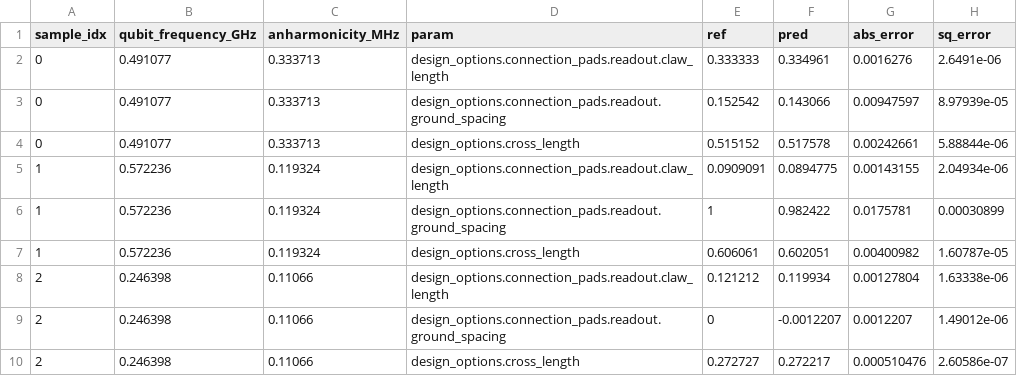
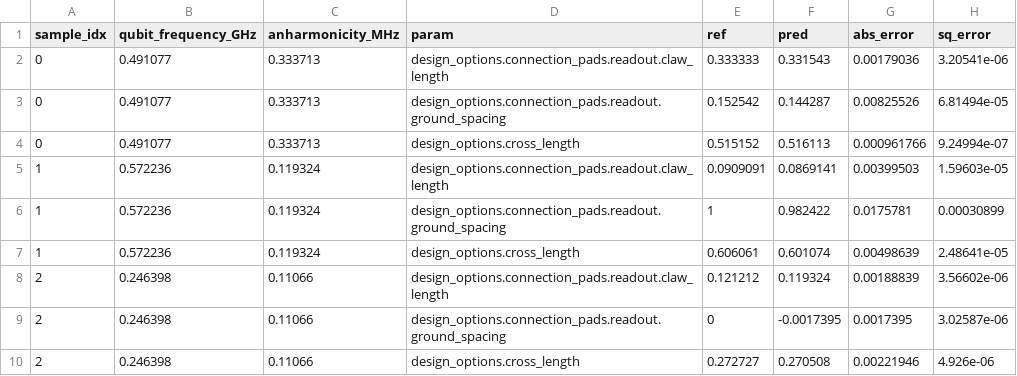
Before and after one commit to CosmiQuantum/ML_qubit_design, a CSV file: model_predict_qubit_TransmonCross_cap_matrix/predictions_and_errors_one_hot.csv, drawn as a sheet.

```diff
--- a/model_predict_qubit_TransmonCross_cap_matrix/predictions_and_errors_one_hot.csv
+++ b/model_predict_qubit_TransmonCross_cap_matrix/predictions_and_errors_one_hot.csv
@@ -1,10 +1,10 @@
 sample_idx,qubit_frequency_GHz,anharmonicity_MHz,param,ref,pred,abs_error,sq_error
-0,0.491077,0.333713,design_options.connection_pads.readout.claw_length,0.333333,0.334961,0.0016276,2.6491e-06
-0,0.491077,0.333713,design_options.connection_pads.readout.ground_spacing,0.152542,0.143066,0.00947597,8.97939e-05
-0,0.491077,0.333713,design_options.cross_length,0.515152,0.517578,0.00242661,5.88844e-06
-1,0.572236,0.119324,design_options.connection_pads.readout.claw_length,0.0909091,0.0894775,0.00143155,2.04934e-06
+0,0.491077,0.333713,design_options.connection_pads.readout.claw_length,0.333333,0.331543,0.00179036,3.20541e-06
+0,0.491077,0.333713,design_options.connection_pads.readout.ground_spacing,0.152542,0.144287,0.00825526,6.81494e-05
+0,0.491077,0.333713,design_options.cross_length,0.515152,0.516113,0.000961766,9.24994e-07
+1,0.572236,0.119324,design_options.connection_pads.readout.claw_length,0.0909091,0.0869141,0.00399503,1.59603e-05
 1,0.572236,0.119324,design_options.connection_pads.readout.ground_spacing,1,0.982422,0.0175781,0.00030899
-1,0.572236,0.119324,design_options.cross_length,0.606061,0.602051,0.00400982,1.60787e-05
-2,0.246398,0.11066,design_options.connection_pads.readout.claw_length,0.121212,0.119934,0.00127804,1.63338e-06
-2,0.246398,0.11066,design_options.connection_pads.readout.ground_spacing,0,-0.0012207,0.0012207,1.49012e-06
-2,0.246398,0.11066,design_options.cross_length,0.272727,0.272217,0.000510476,2.60586e-07
+1,0.572236,0.119324,design_options.cross_length,0.606061,0.601074,0.00498639,2.48641e-05
+2,0.246398,0.11066,design_options.connection_pads.readout.claw_length,0.121212,0.119324,0.00188839,3.56602e-06
+2,0.246398,0.11066,design_options.connection_pads.readout.ground_spacing,0,-0.0017395,0.0017395,3.02587e-06
+2,0.246398,0.11066,design_options.cross_length,0.272727,0.270508,0.00221946,4.926e-06
```
Also changed, not shown: model_predict_coupler_NCap_cap_matrix/predictions_and_errors_one_hot.csv, model_predict_coupler_NCap_cap_matrix/predictions_and_errors_unscaled_one_hot.csv, 9 other files.
